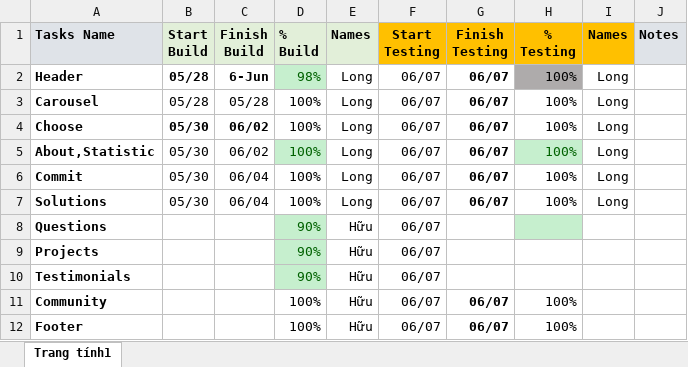
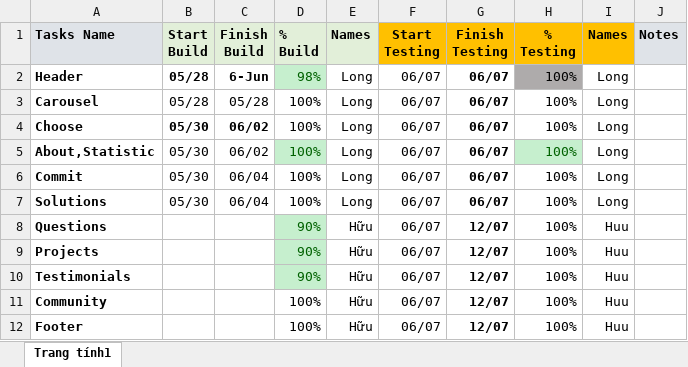
Before and after one commit to LeoNorman/bc32e_capstone, an Excel workbook: bản phân công 1.xlsx, sheet Trang tính1, drawn as a sheet; values as stored, in another font and other column widths than the file's, no borders; conditional formats not drawn; the diff names each change by its address in the sheet, - before the commit and + after, or states it on an @@ line.

```diff
--- a/bản phân công 1.xlsx (sheet Trang tính1)
+++ b/bản phân công 1.xlsx (sheet Trang tính1)
-G8:G10 (Finish Testing): (empty)
+G8:G10 (Finish Testing): 12/07
-H8:H10 (% Testing): (empty)
+H8:H10 (% Testing): 100%
-H8 fill: #C6EFCE
+H8 fill: none
-I8:I12 (Names): (empty)
+I8:I12 (Names): Huu
-G11:G12 (Finish Testing): 06/07
+G11:G12 (Finish Testing): 12/07
```
Also changed, not shown: 1 other file.
